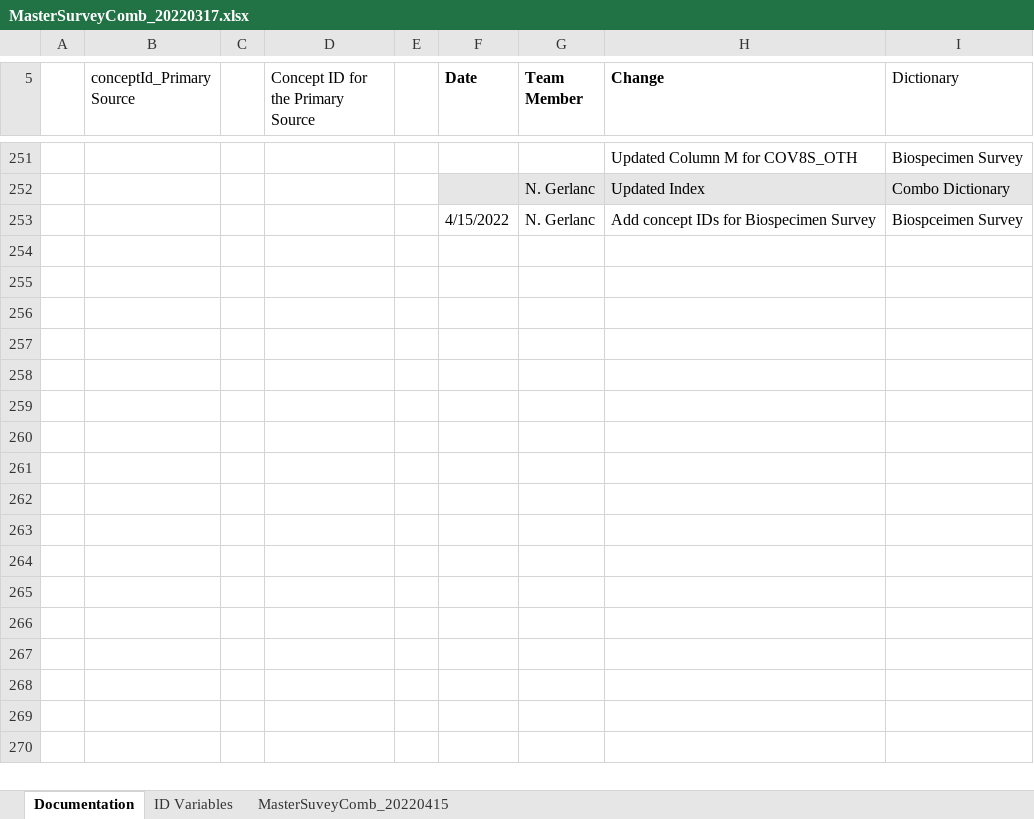
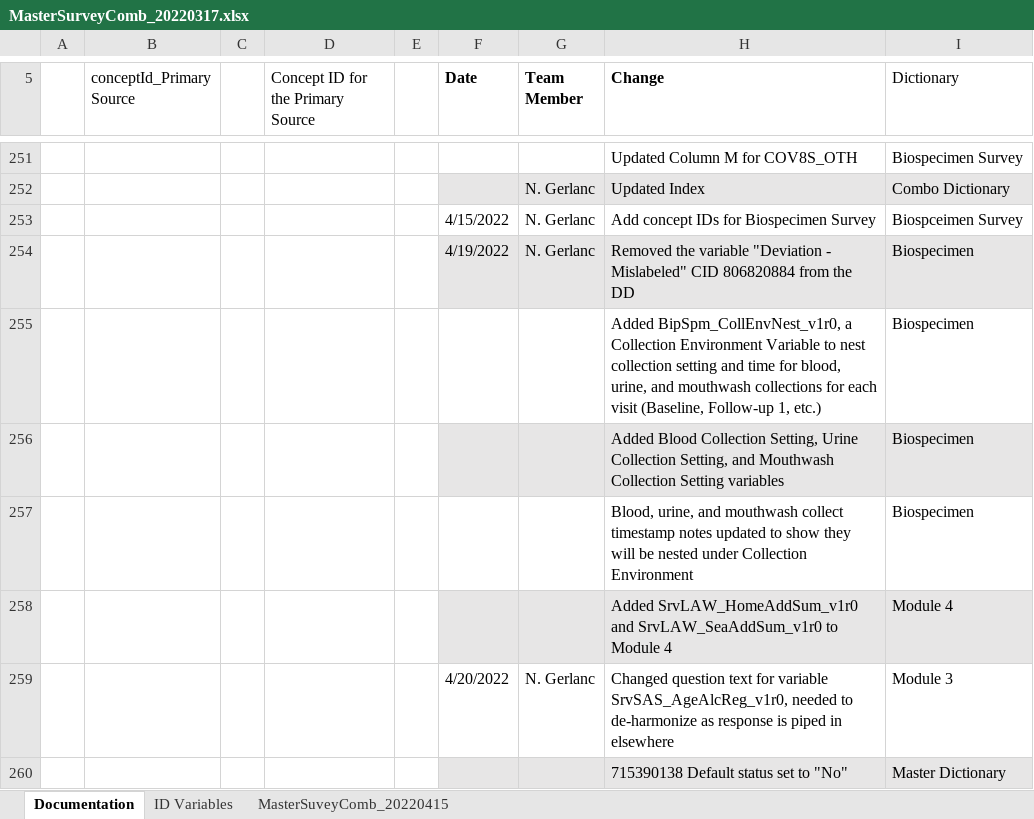
Before and after one commit to Analyticsphere/ConnectMasterAndSurveyCombinedDataDictionary, an Excel workbook: MasterSurveyComb_20220317.xlsx, sheet Documentation, drawn as a sheet; only a part is shown, gaps mark what is left out; values as stored, in another font and other column widths than the file's, no borders; the diff names each change by its address in the sheet, - before the commit and + after, or states it on an @@ line.

Commit message:
Various and sundry dictionary additions and updates
See change log for details

```diff
--- a/MasterSurveyComb_20220317.xlsx (sheet Documentation)
+++ b/MasterSurveyComb_20220317.xlsx (sheet Documentation)
+row 254:  |  |  |  |  | 4/19/2022 | N. Gerlanc | Removed the variable "Deviation - Mislabeled" CID 806820884 from the DD | Biospecimen
+row 255:  |  |  |  |  |  |  | Added BipSpm_CollEnvNest_v1r0, a Collection Environment Variable to nest collection setting and time for blood, urine, and mouthwash collections for each visit (Baseline, Follow-up 1, etc.) | Biospecimen
+row 256:  |  |  |  |  |  |  | Added Blood Collection Setting, Urine Collection Setting, and Mouthwash Collection Setting variables | Biospecimen
+row 257:  |  |  |  |  |  |  | Blood, urine, and mouthwash collect timestamp notes updated to show they will be nested under Collection Environment | Biospecimen
+row 258:  |  |  |  |  |  |  | Added SrvLAW_HomeAddSum_v1r0 and SrvLAW_SeaAddSum_v1r0 to Module 4 | Module 4
+row 259:  |  |  |  |  | 4/20/2022 | N. Gerlanc | Changed question text for variable SrvSAS_AgeAlcReg_v1r0, needed to de-harmonize as response is piped in elsewhere | Module 3
+row 260:  |  |  |  |  |  |  | 715390138 Default status set to "No" | Master Dictionary
```
Also changed, not shown: sheet MasterSuveyComb_20220415.
